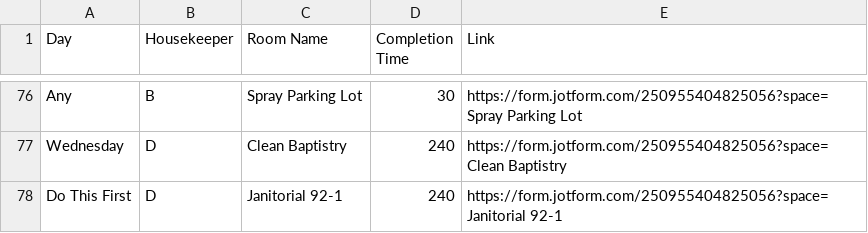
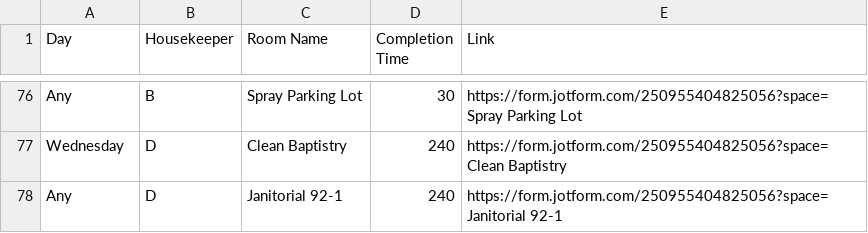
Before and after one commit to nothinghysterical/repository, a CSV file: schedules/Colerain-Week3.csv, drawn as a sheet; only a part is shown, gaps mark what is left out.

Commit message:
Update Colerain-Week3.csv

```diff
--- a/schedules/Colerain-Week3.csv
+++ b/schedules/Colerain-Week3.csv
@@ -77,2 +77,2 @@ Any,B,Spray Parking Lot,30,https://form.jotform.com/250955404825056?space=Spray
 Wednesday,D,Clean Baptistry,240,https://form.jotform.com/250955404825056?space=Clean Baptistry
-Do This First,D,Janitorial 92-1,240,https://form.jotform.com/250955404825056?space=Janitorial 92-1
+Any,D,Janitorial 92-1,240,https://form.jotform.com/250955404825056?space=Janitorial 92-1
```
